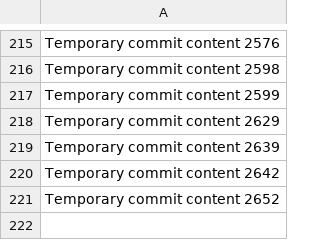
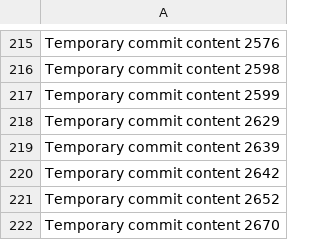
Before and after one commit to BigbantyHigh/gray, a CSV file: New folder/data.csv, drawn as a sheet; only a part is shown, gaps mark what is left out; the diff names each change by its address in the sheet, - before the commit and + after, or states it on an @@ line.

```diff
--- a/New folder/data.csv
+++ b/New folder/data.csv
+row 222: Temporary commit content 2670
```
